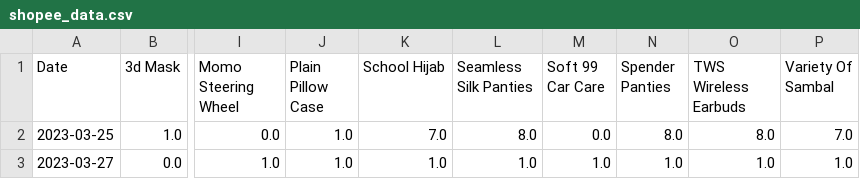
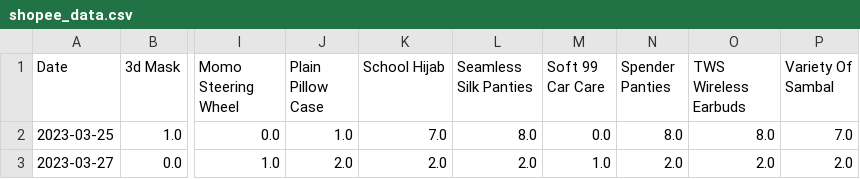
Before and after one commit to mnazwebsite/mnazwebsite.github.io, a CSV file: shopee_data.csv, drawn as a sheet; only a part is shown, gaps mark what is left out; the diff names each change by its address in the sheet, - before the commit and + after, or states it on an @@ line.

```diff
--- a/shopee_data.csv
+++ b/shopee_data.csv
-J3 (Plain Pillow Case): 1.0
+J3 (Plain Pillow Case): 2.0
-K3 (School Hijab): 1.0
+K3 (School Hijab): 2.0
-L3 (Seamless Silk Panties): 1.0
+L3 (Seamless Silk Panties): 2.0
-N3 (Spender Panties): 1.0
+N3 (Spender Panties): 2.0
-O3 (TWS Wireless Earbuds): 1.0
+O3 (TWS Wireless Earbuds): 2.0
-P3 (Variety Of Sambal): 1.0
+P3 (Variety Of Sambal): 2.0
```
Also changed, not shown: 2 other files.
